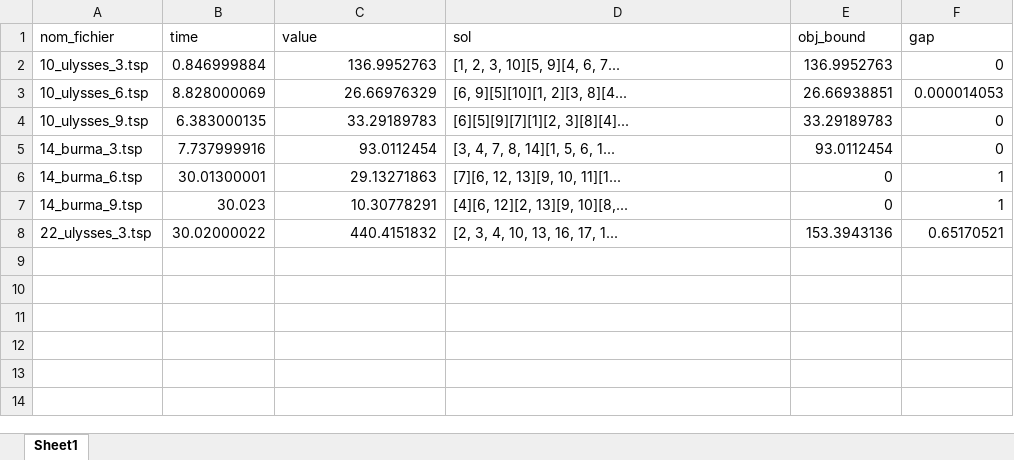
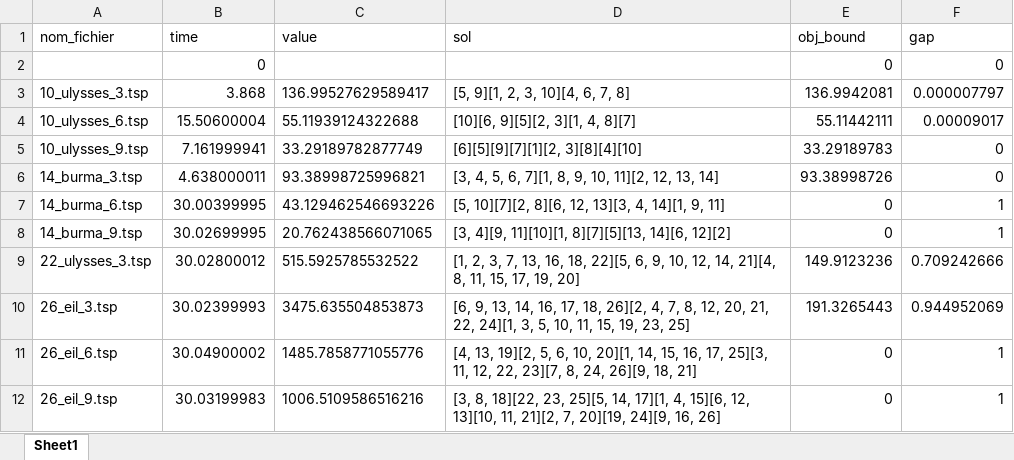
Before and after one commit to heloisegachet/ECMA, an Excel workbook: 30 s/Branch_and_cut_sol.xlsx, sheet Sheet1, drawn as a sheet; values as stored, in another font and other column widths than the file's, no borders; addresses are those after the commit; the diff names each change by its address in the sheet, - before the commit and + after, or states it on an @@ line.

```diff
--- a/30 s/Branch_and_cut_sol.xlsx (sheet Sheet1)
+++ b/30 s/Branch_and_cut_sol.xlsx (sheet Sheet1)
+row 2:  | 0 |  |  | 0 | 0
-B3 (time): 0.846999884
+B3 (time): 3.868
-C3 (value): 136.9952763
+C3 (value): 136.99527629589417
-D3 (sol): [1, 2, 3, 10][5, 9][4, 6, 7...
+D3 (sol): [5, 9][1, 2, 3, 10][4, 6, 7, 8]
-E3 (obj_bound): 136.9952763
+E3 (obj_bound): 136.9942081
-F3 (gap): 0
+F3 (gap): 0.000007797
-B4 (time): 8.828000069
+B4 (time): 15.50600004
-C4 (value): 26.66976329
+C4 (value): 55.11939124322688
-D4 (sol): [6, 9][5][10][1, 2][3, 8][4...
+D4 (sol): [10][6, 9][5][2, 3][1, 4, 8][7]
-E4 (obj_bound): 26.66938851
+E4 (obj_bound): 55.11442111
-F4 (gap): 0.000014053
+F4 (gap): 0.00009017
-B5 (time): 6.383000135
+B5 (time): 7.161999941
-C5 (value): 33.29189783
+C5 (value): 33.29189782877749
-D5 (sol): [6][5][9][7][1][2, 3][8][4]...
+D5 (sol): [6][5][9][7][1][2, 3][8][4][10]
-B6 (time): 7.737999916
+B6 (time): 4.638000011
-C6 (value): 93.0112454
+C6 (value): 93.38998725996821
-D6 (sol): [3, 4, 7, 8, 14][1, 5, 6, 1...
+D6 (sol): [3, 4, 5, 6, 7][1, 8, 9, 10, 11][2, 12, 13, 14]
-E6 (obj_bound): 93.0112454
+E6 (obj_bound): 93.38998726
-B7 (time): 30.01300001
+B7 (time): 30.00399995
-C7 (value): 29.13271863
+C7 (value): 43.129462546693226
-D7 (sol): [7][6, 12, 13][9, 10, 11][1...
+D7 (sol): [5, 10][7][2, 8][6, 12, 13][3, 4, 14][1, 9, 11]
-B8 (time): 30.023
+B8 (time): 30.02699995
-C8 (value): 10.30778291
+C8 (value): 20.762438566071065
-D8 (sol): [4][6, 12][2, 13][9, 10][8,...
+D8 (sol): [3, 4][9, 11][10][1, 8][7][5][13, 14][6, 12][2]
-B9 (time): 30.02000022
+B9 (time): 30.02800012
-C9 (value): 440.4151832
+C9 (value): 515.5925785532522
-D9 (sol): [2, 3, 4, 10, 13, 16, 17, 1...
+D9 (sol): [1, 2, 3, 7, 13, 16, 18, 22][5, 6, 9, 10, 12, 14, 21][4, 8, 11, 15, 17, 19, 20]
-E9 (obj_bound): 153.3943136
+E9 (obj_bound): 149.9123236
-F9 (gap): 0.65170521
+F9 (gap): 0.709242666
+row 10: 26_eil_3.tsp | 30.02399993 | 3475.635504853873 | [6, 9, 13, 14, 16, 17, 18, 26][2, 4, 7, 8, 12, 20, 21, 22, 24][1, 3, 5, 10, 11, 15, 19, 23, 25] | 191.3265443 | 0.944952069
+row 11: 26_eil_6.tsp | 30.04900002 | 1485.7858771055776 | [4, 13, 19][2, 5, 6, 10, 20][1, 14, 15, 16, 17, 25][3, 11, 12, 22, 23][7, 8, 24, 26][9, 18, 21] | 0 | 1
+row 12: 26_eil_9.tsp | 30.03199983 | 1006.5109586516216 | [3, 8, 18][22, 23, 25][5, 14, 17][1, 4, 15][6, 12, 13][10, 11, 21][2, 7, 20][19, 24][9, 16, 26] | 0 | 1
```
Also changed, not shown: 30 s/heuristique_sol.xlsx, 30 s/plans_coupants_sol.xlsx, 24 other files.
